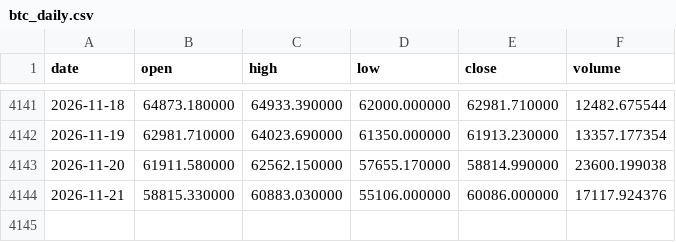
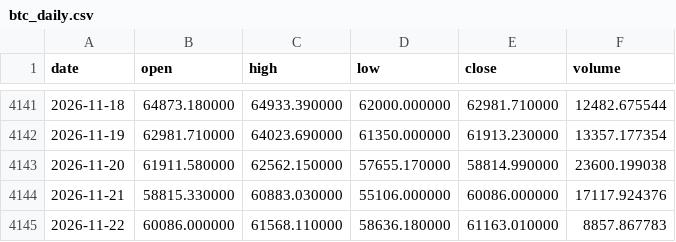
Before and after one commit to RubahX2/btc-up-or-down, a CSV file: data/btc_daily.csv, drawn as a sheet; only a part is shown, gaps mark what is left out; the diff names each change by its address in the sheet, - before the commit and + after, or states it on an @@ line.

```diff
--- a/data/btc_daily.csv
+++ b/data/btc_daily.csv
+row 4145: 2026-11-22 | 60086.000000 | 61568.110000 | 58636.180000 | 61163.010000 | 8857.867783
```
Also changed, not shown: data/funding_daily.csv, data/positioning.csv, 9 other files.
